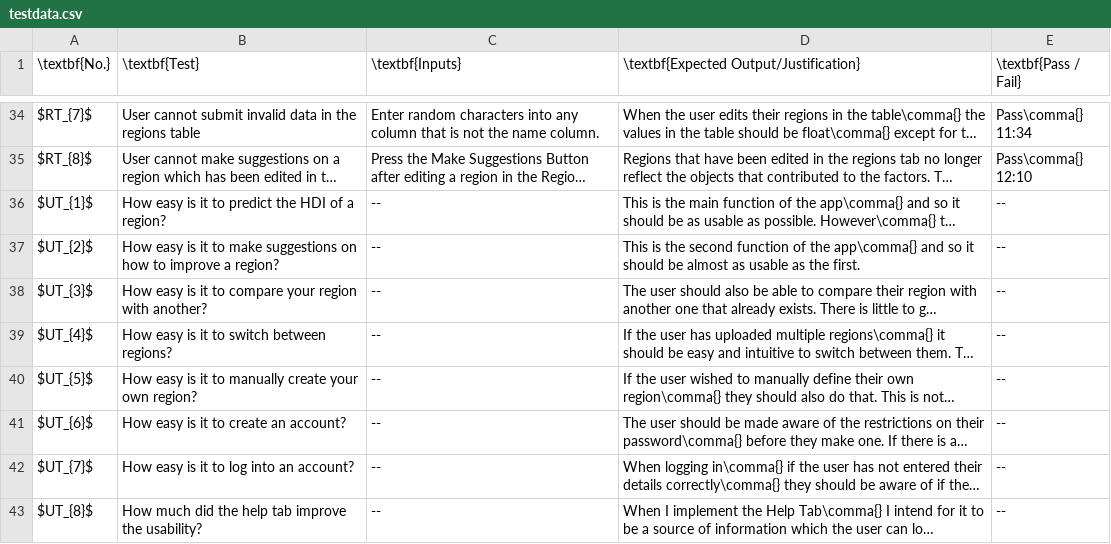
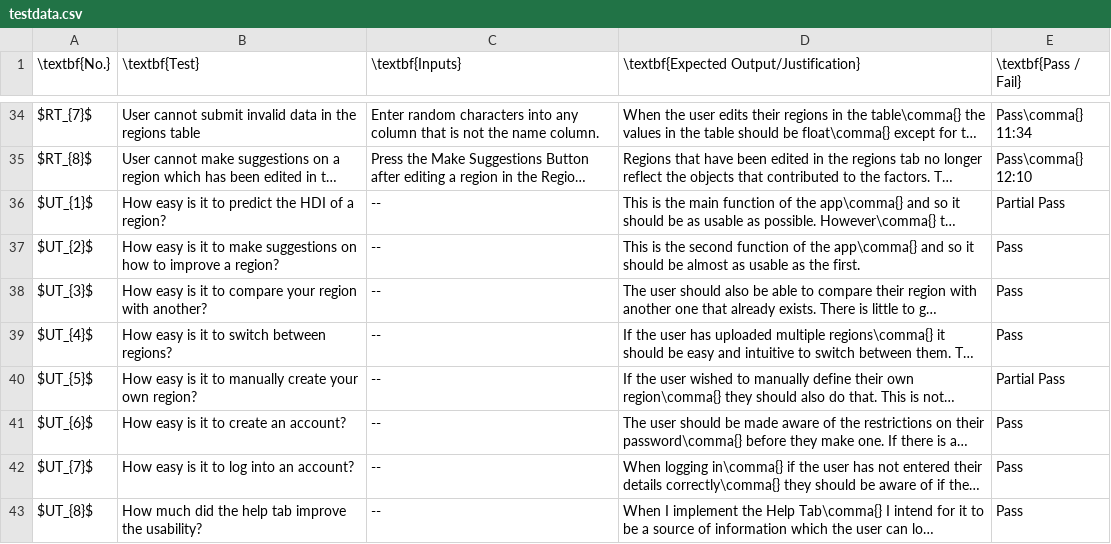
Before and after one commit to DojoDanger1/predicting-hdi-a-level-project, a CSV file: docs/data/testdata.csv, drawn as a sheet; only a part is shown, gaps mark what is left out; long unchanged cells end in …; the diff names each change by its address in the sheet, - before the commit and + after, or states it on an @@ line.

```diff
--- a/docs/data/testdata.csv
+++ b/docs/data/testdata.csv
-E36 (\textbf{Pass / Fail}): --
+E36 (\textbf{Pass / Fail}): Partial Pass
-E37:E39 (\textbf{Pass / Fail}): --
+E37:E39 (\textbf{Pass / Fail}): Pass
-E40 (\textbf{Pass / Fail}): --
+E40 (\textbf{Pass / Fail}): Partial Pass
-E41:E43 (\textbf{Pass / Fail}): --
+E41:E43 (\textbf{Pass / Fail}): Pass
```
Also changed, not shown: 11 other files.
